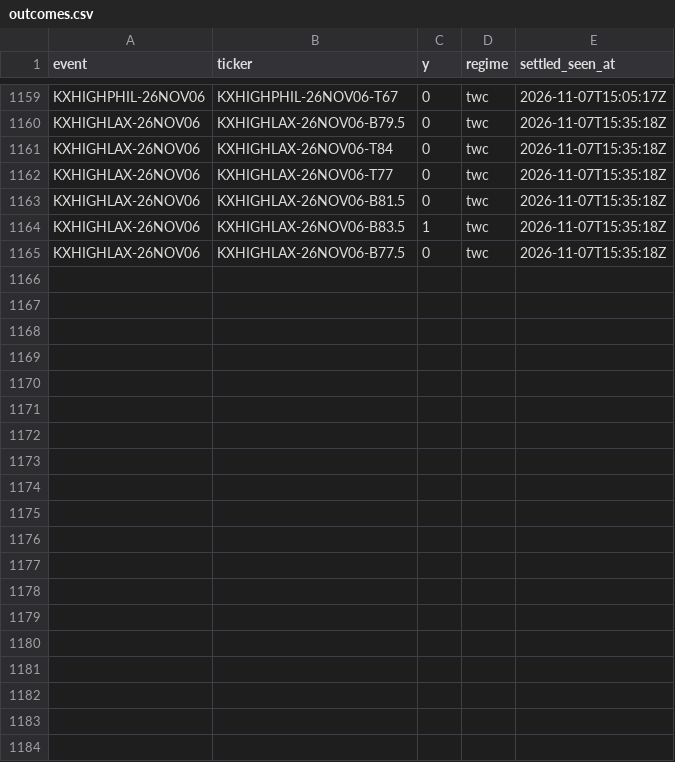
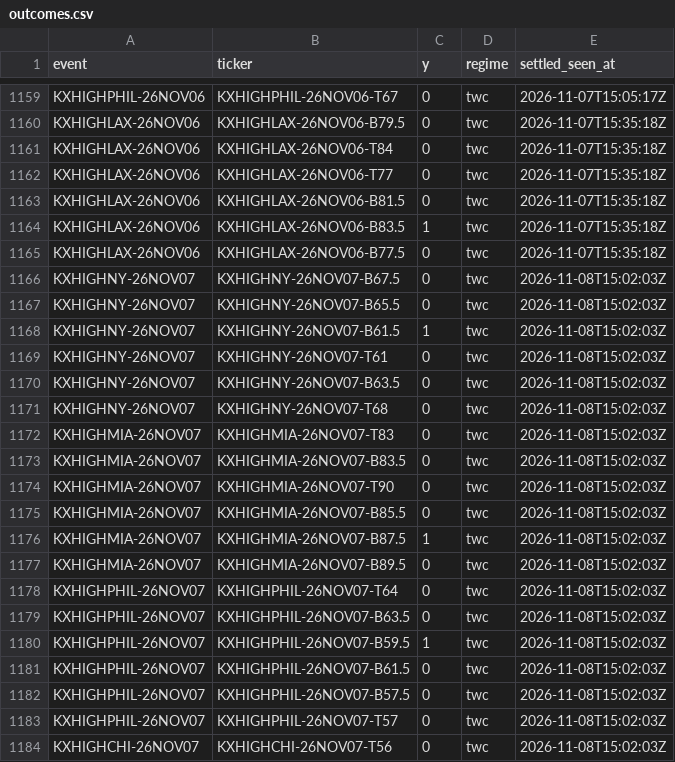
Before and after one commit to physicalreasoning/isotherm, a CSV file: outcomes.csv, drawn as a sheet; only a part is shown, gaps mark what is left out; the diff covers the shown part only.

```diff
--- a/outcomes.csv
+++ b/outcomes.csv
@@ -1165 +1165,20 @@ KXHIGHLAX-26NOV06,KXHIGHLAX-26NOV06-B83.5,1,twc,2026-11-07T15:35:18Z
 KXHIGHLAX-26NOV06,KXHIGHLAX-26NOV06-B77.5,0,twc,2026-11-07T15:35:18Z
+KXHIGHNY-26NOV07,KXHIGHNY-26NOV07-B67.5,0,twc,2026-11-08T15:02:03Z
+KXHIGHNY-26NOV07,KXHIGHNY-26NOV07-B65.5,0,twc,2026-11-08T15:02:03Z
+KXHIGHNY-26NOV07,KXHIGHNY-26NOV07-B61.5,1,twc,2026-11-08T15:02:03Z
+KXHIGHNY-26NOV07,KXHIGHNY-26NOV07-T61,0,twc,2026-11-08T15:02:03Z
+KXHIGHNY-26NOV07,KXHIGHNY-26NOV07-B63.5,0,twc,2026-11-08T15:02:03Z
+KXHIGHNY-26NOV07,KXHIGHNY-26NOV07-T68,0,twc,2026-11-08T15:02:03Z
+KXHIGHMIA-26NOV07,KXHIGHMIA-26NOV07-T83,0,twc,2026-11-08T15:02:03Z
+KXHIGHMIA-26NOV07,KXHIGHMIA-26NOV07-B83.5,0,twc,2026-11-08T15:02:03Z
+KXHIGHMIA-26NOV07,KXHIGHMIA-26NOV07-T90,0,twc,2026-11-08T15:02:03Z
+KXHIGHMIA-26NOV07,KXHIGHMIA-26NOV07-B85.5,0,twc,2026-11-08T15:02:03Z
+KXHIGHMIA-26NOV07,KXHIGHMIA-26NOV07-B87.5,1,twc,2026-11-08T15:02:03Z
+KXHIGHMIA-26NOV07,KXHIGHMIA-26NOV07-B89.5,0,twc,2026-11-08T15:02:03Z
+KXHIGHPHIL-26NOV07,KXHIGHPHIL-26NOV07-T64,0,twc,2026-11-08T15:02:03Z
+KXHIGHPHIL-26NOV07,KXHIGHPHIL-26NOV07-B63.5,0,twc,2026-11-08T15:02:03Z
+KXHIGHPHIL-26NOV07,KXHIGHPHIL-26NOV07-B59.5,1,twc,2026-11-08T15:02:03Z
+KXHIGHPHIL-26NOV07,KXHIGHPHIL-26NOV07-B61.5,0,twc,2026-11-08T15:02:03Z
+KXHIGHPHIL-26NOV07,KXHIGHPHIL-26NOV07-B57.5,0,twc,2026-11-08T15:02:03Z
+KXHIGHPHIL-26NOV07,KXHIGHPHIL-26NOV07-T57,0,twc,2026-11-08T15:02:03Z
+KXHIGHCHI-26NOV07,KXHIGHCHI-26NOV07-T56,0,twc,2026-11-08T15:02:03Z
```
Also changed, not shown: 17 added rows elsewhere in this file, 3 other files.
